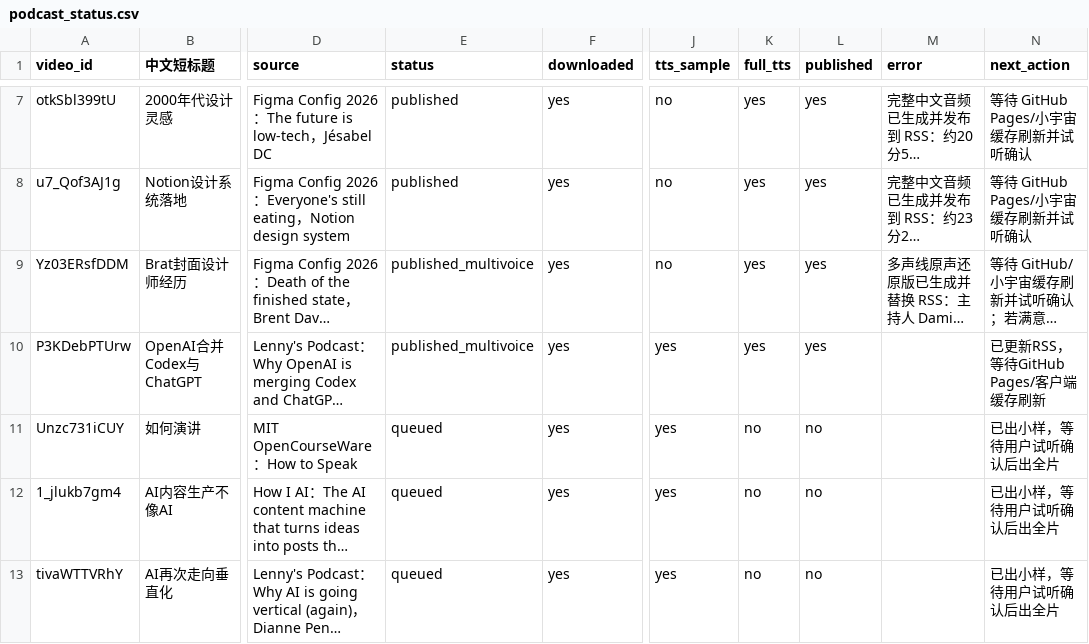
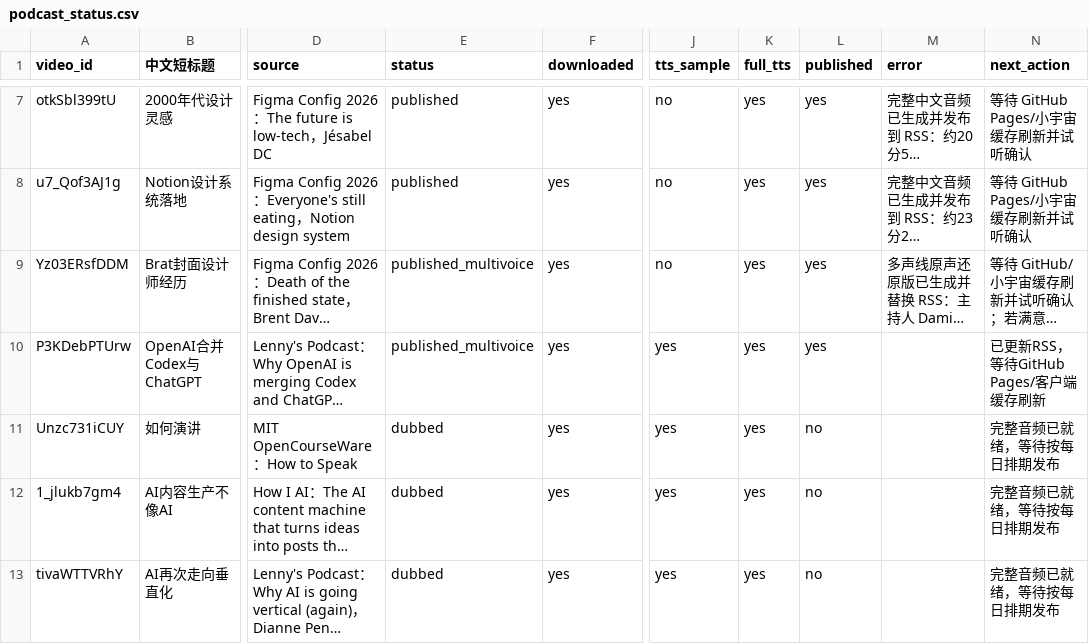
Before and after one commit to mango666ai/podcast-translator, a CSV file: podcast_status.csv, drawn as a sheet; only a part is shown, gaps mark what is left out; long unchanged cells end in …; the diff names each change by its address in the sheet, - before the commit and + after, or states it on an @@ line.

Commit message:
3集完整音频全部生成完毕（How to Speak/Alex Lieberman/Dianne Penn），状态改为dubbed待发布

```diff
--- a/podcast_status.csv
+++ b/podcast_status.csv
-E11:E13 (status): queued
+E11:E13 (status): dubbed
-K11:K13 (full_tts): no
+K11:K13 (full_tts): yes
-N11:N13 (next_action): 已出小样，等待用户试听确认后出全片
+N11:N13 (next_action): 完整音频已就绪，等待按每日排期发布
```
